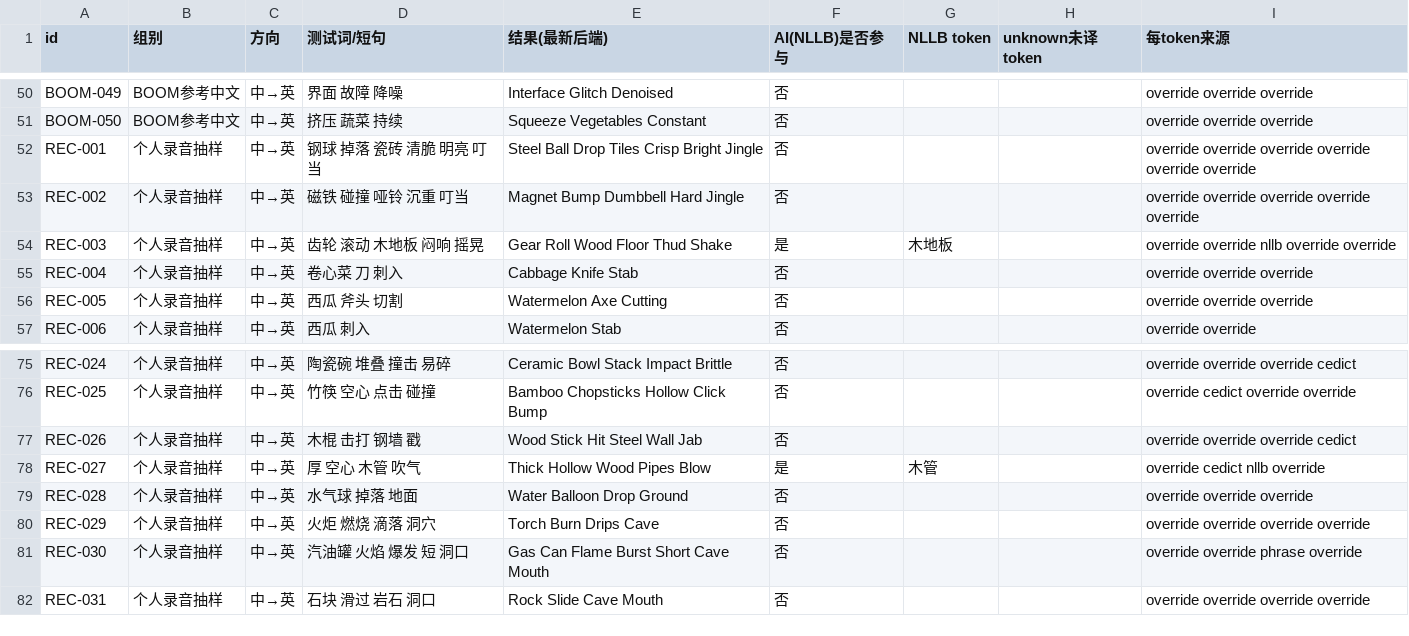
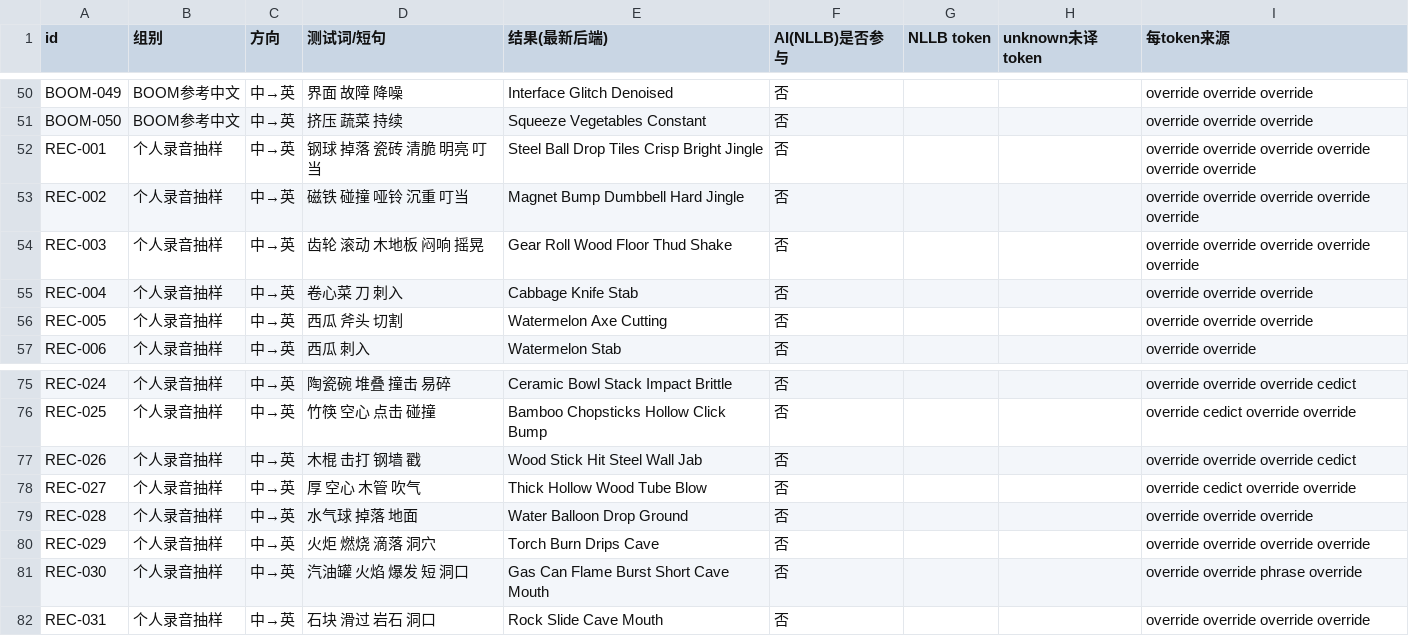
Before and after one commit to leeakun373/SoundDesign-Translater, a CSV file: docs/模拟测试报告/模拟测试结果.csv, drawn as a sheet; only a part is shown, gaps mark what is left out.

```diff
--- a/docs/模拟测试报告/模拟测试结果.csv
+++ b/docs/模拟测试报告/模拟测试结果.csv
@@ -53,3 +53,3 @@ REC-001,个人录音抽样,中→英,钢球 掉落 瓷砖 清脆 明亮 叮当,S
 REC-002,个人录音抽样,中→英,磁铁 碰撞 哑铃 沉重 叮当,Magnet Bump Dumbbell Hard Jingle,否,,,override override override override override
-REC-003,个人录音抽样,中→英,齿轮 滚动 木地板 闷响 摇晃,Gear Roll Wood Floor Thud Shake,是,木地板,,override override nllb override override
+REC-003,个人录音抽样,中→英,齿轮 滚动 木地板 闷响 摇晃,Gear Roll Wood Floor Thud Shake,否,,,override override override override override
 REC-004,个人录音抽样,中→英,卷心菜 刀 刺入,Cabbage Knife Stab,否,,,override override override
@@ -77,3 +77,3 @@ REC-025,个人录音抽样,中→英,竹筷 空心 点击 碰撞,Bamboo Chopstic
 REC-026,个人录音抽样,中→英,木棍 击打 钢墙 戳,Wood Stick Hit Steel Wall Jab,否,,,override override override cedict
-REC-027,个人录音抽样,中→英,厚 空心 木管 吹气,Thick Hollow Wood Pipes Blow,是,木管,,override cedict nllb override
+REC-027,个人录音抽样,中→英,厚 空心 木管 吹气,Thick Hollow Wood Tube Blow,否,,,override cedict override override
 REC-028,个人录音抽样,中→英,水气球 掉落 地面,Water Balloon Drop Ground,否,,,override override override
```
Also changed, not shown: translator/data/fx_overrides.csv, 1 other file.
